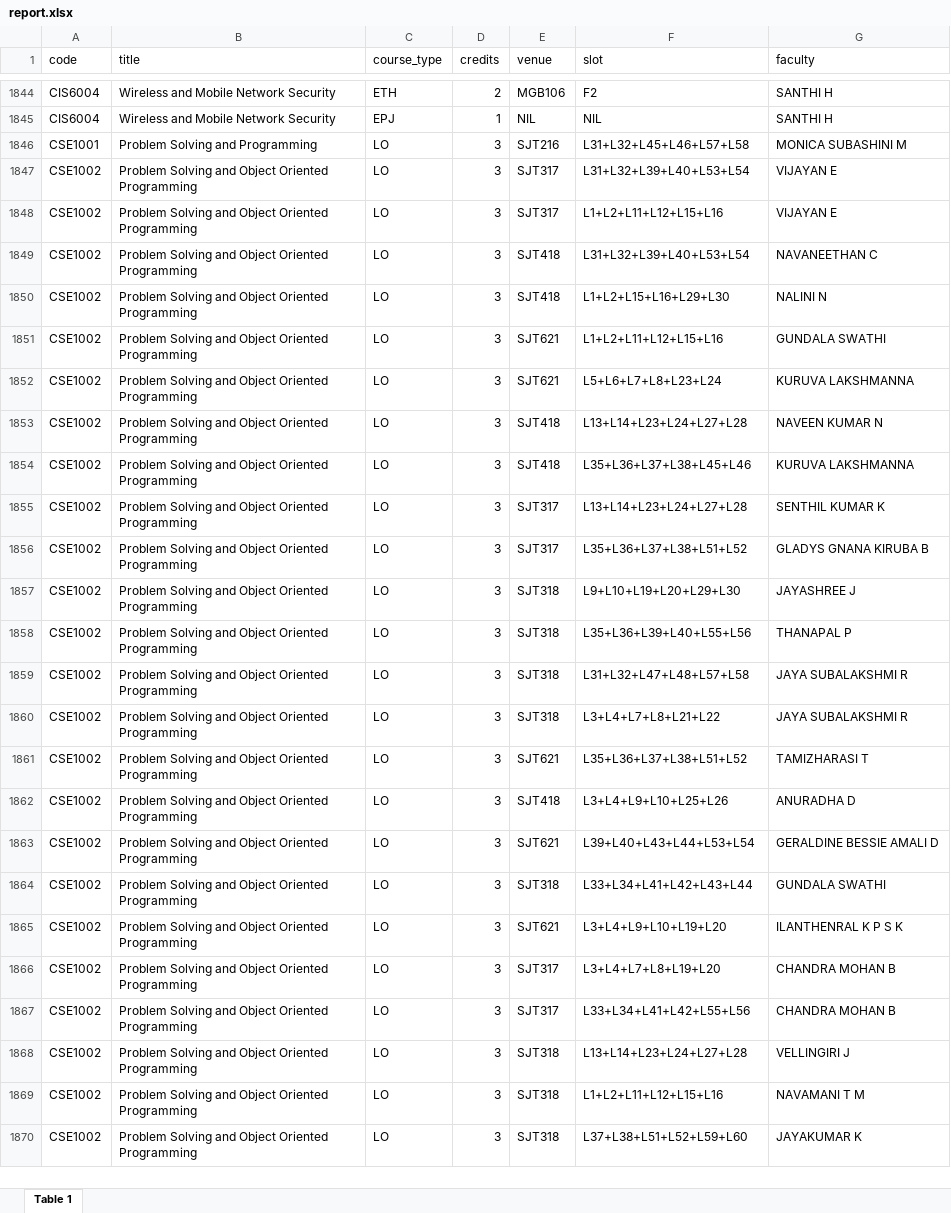
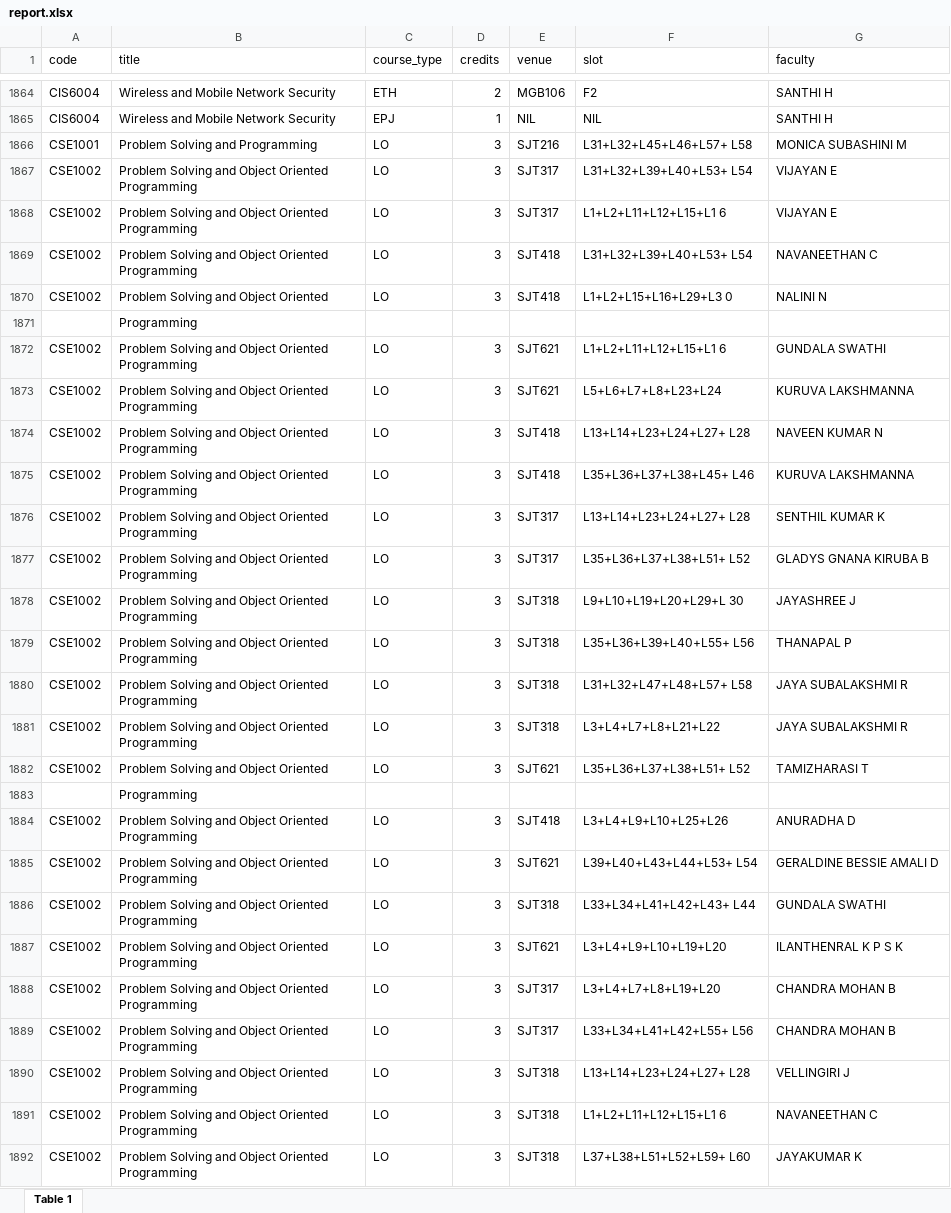
Before and after one commit to FFCSThingy/FFCSThingy2.0, an Excel workbook: backend/data/report.xlsx, sheet Table 1, drawn as a sheet; only a part is shown, gaps mark what is left out; values as stored, in another font and other column widths than the file's, no cell formats; addresses are those after the commit; the diff covers the shown part only; the diff names each change by its address in the sheet, - before the commit and + after, or states it on an @@ line.

Commit message:
update: new data

```diff
--- a/backend/data/report.xlsx (sheet Table 1)
+++ b/backend/data/report.xlsx (sheet Table 1)
-F1866 (slot): L31+L32+L45+L46+L57+L58
+F1866 (slot): L31+L32+L45+L46+L57+ L58
-F1867 (slot): L31+L32+L39+L40+L53+L54
+F1867 (slot): L31+L32+L39+L40+L53+ L54
-F1868 (slot): L1+L2+L11+L12+L15+L16
+F1868 (slot): L1+L2+L11+L12+L15+L1 6
-F1869 (slot): L31+L32+L39+L40+L53+L54
+F1869 (slot): L31+L32+L39+L40+L53+ L54
-B1870 (title): Problem Solving and Object Oriented Programming
+B1870 (title): Problem Solving and Object Oriented
-F1870 (slot): L1+L2+L15+L16+L29+L30
+F1870 (slot): L1+L2+L15+L16+L29+L3 0
+row 1871:  | Programming
-F1872 (slot): L1+L2+L11+L12+L15+L16
+F1872 (slot): L1+L2+L11+L12+L15+L1 6
-F1874 (slot): L13+L14+L23+L24+L27+L28
+F1874 (slot): L13+L14+L23+L24+L27+ L28
-F1875 (slot): L35+L36+L37+L38+L45+L46
+F1875 (slot): L35+L36+L37+L38+L45+ L46
-F1876 (slot): L13+L14+L23+L24+L27+L28
+F1876 (slot): L13+L14+L23+L24+L27+ L28
-F1877 (slot): L35+L36+L37+L38+L51+L52
+F1877 (slot): L35+L36+L37+L38+L51+ L52
-F1878 (slot): L9+L10+L19+L20+L29+L30
+F1878 (slot): L9+L10+L19+L20+L29+L 30
-F1879 (slot): L35+L36+L39+L40+L55+L56
+F1879 (slot): L35+L36+L39+L40+L55+ L56
-F1880 (slot): L31+L32+L47+L48+L57+L58
+F1880 (slot): L31+L32+L47+L48+L57+ L58
-B1882 (title): Problem Solving and Object Oriented Programming
+B1882 (title): Problem Solving and Object Oriented
-F1882 (slot): L35+L36+L37+L38+L51+L52
+F1882 (slot): L35+L36+L37+L38+L51+ L52
+row 1883:  | Programming
-F1885 (slot): L39+L40+L43+L44+L53+L54
+F1885 (slot): L39+L40+L43+L44+L53+ L54
-F1886 (slot): L33+L34+L41+L42+L43+L44
+F1886 (slot): L33+L34+L41+L42+L43+ L44
-F1889 (slot): L33+L34+L41+L42+L55+L56
+F1889 (slot): L33+L34+L41+L42+L55+ L56
-F1890 (slot): L13+L14+L23+L24+L27+L28
+F1890 (slot): L13+L14+L23+L24+L27+ L28
-F1891 (slot): L1+L2+L11+L12+L15+L16
+F1891 (slot): L1+L2+L11+L12+L15+L1 6
-G1891 (faculty): NAVAMANI T M
+G1891 (faculty): NAVANEETHAN C
-F1892 (slot): L37+L38+L51+L52+L59+L60
+F1892 (slot): L37+L38+L51+L52+L59+ L60
```
Also changed, not shown: 98 added rows, 16 removed rows, 3 moved rows and 250 edited cells elsewhere in this sheet, cell formats, 3 other files.
